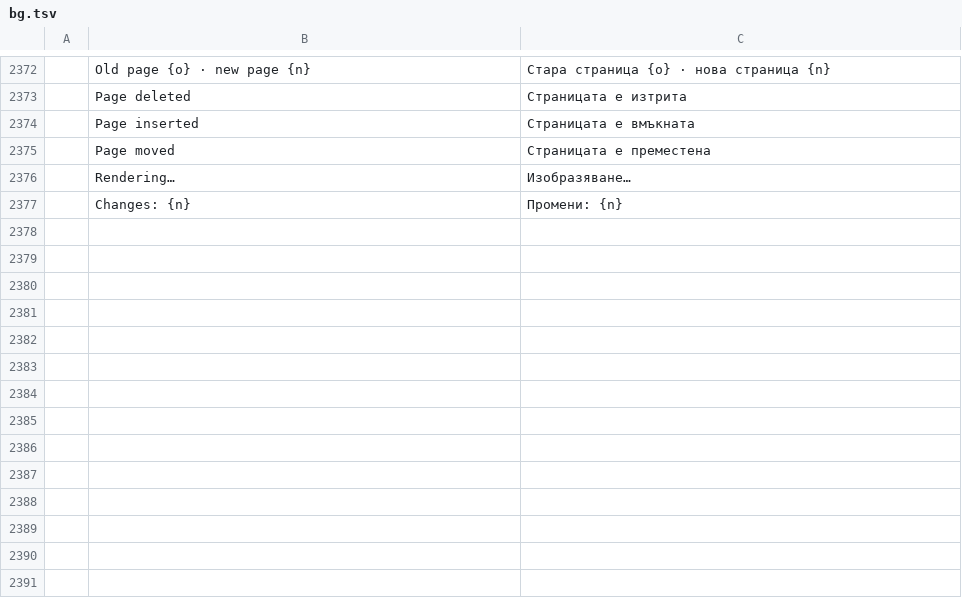
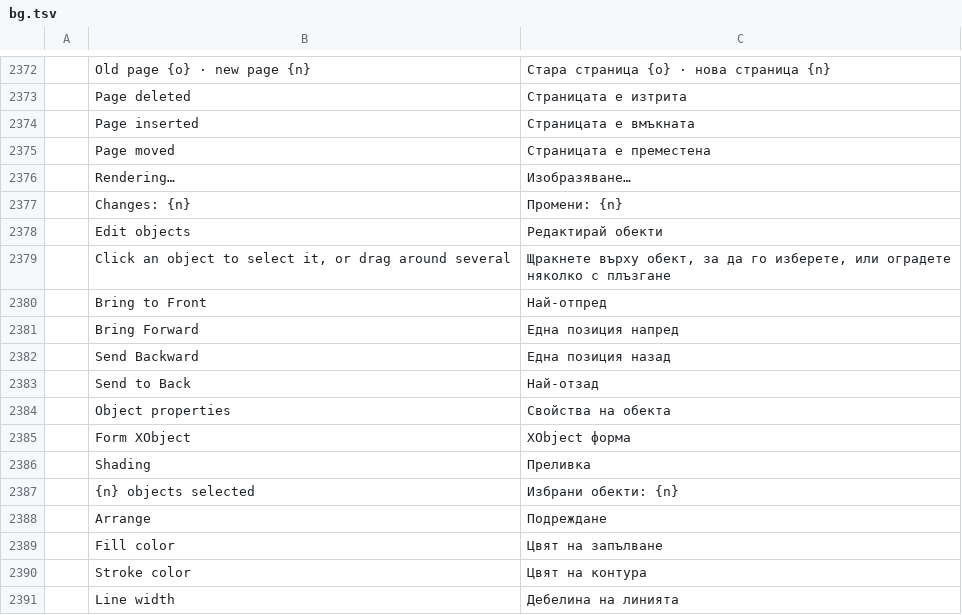
Before and after one commit to treeforjs/pdfcraft, a TSV file: crates/ui-egui/src/i18n/bg.tsv, drawn as a sheet; only a part is shown, gaps mark what is left out; the diff names each change by its address in the sheet, - before the commit and + after, or states it on an @@ line.

```diff
--- a/crates/ui-egui/src/i18n/bg.tsv
+++ b/crates/ui-egui/src/i18n/bg.tsv
+row 2378:  | Edit objects | Редактирай обекти
+row 2379:  | Click an object to select it, or drag around several | Щракнете върху обект, за да го изберете, или оградете няколко с плъзгане
+row 2380:  | Bring to Front | Най-отпред
+row 2381:  | Bring Forward | Една позиция напред
+row 2382:  | Send Backward | Една позиция назад
+row 2383:  | Send to Back | Най-отзад
+row 2384:  | Object properties | Свойства на обекта
+row 2385:  | Form XObject | XObject форма
+row 2386:  | Shading | Преливка
+row 2387:  | {n} objects selected | Избрани обекти: {n}
+row 2388:  | Arrange | Подреждане
+row 2389:  | Fill color | Цвят на запълване
+row 2390:  | Stroke color | Цвят на контура
+row 2391:  | Line width | Дебелина на линията
```
Also changed, not shown: crates/ui-egui/src/i18n/fr.tsv, crates/ui-egui/src/i18n/ja.tsv, 30 other files.
